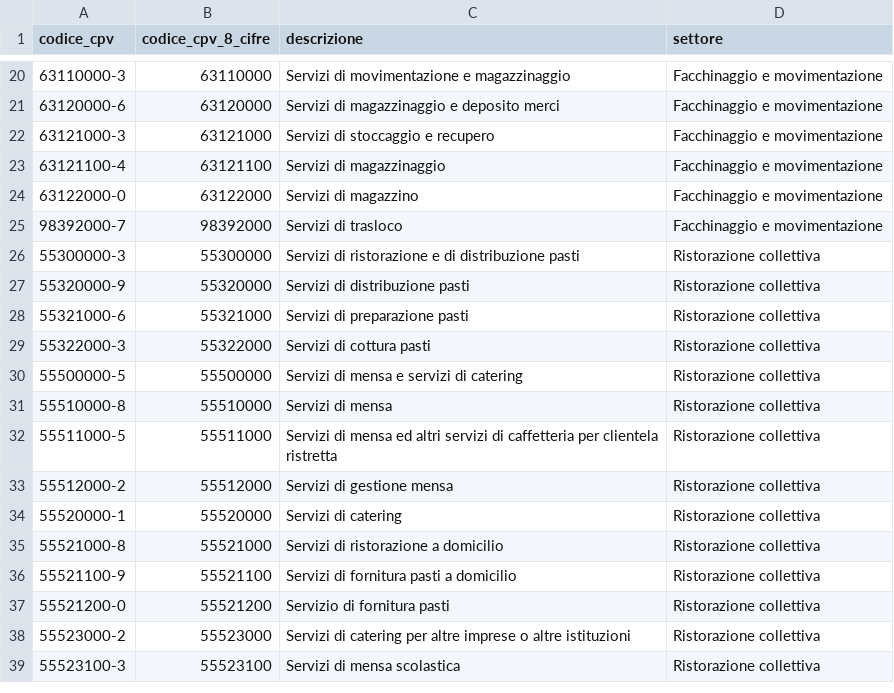
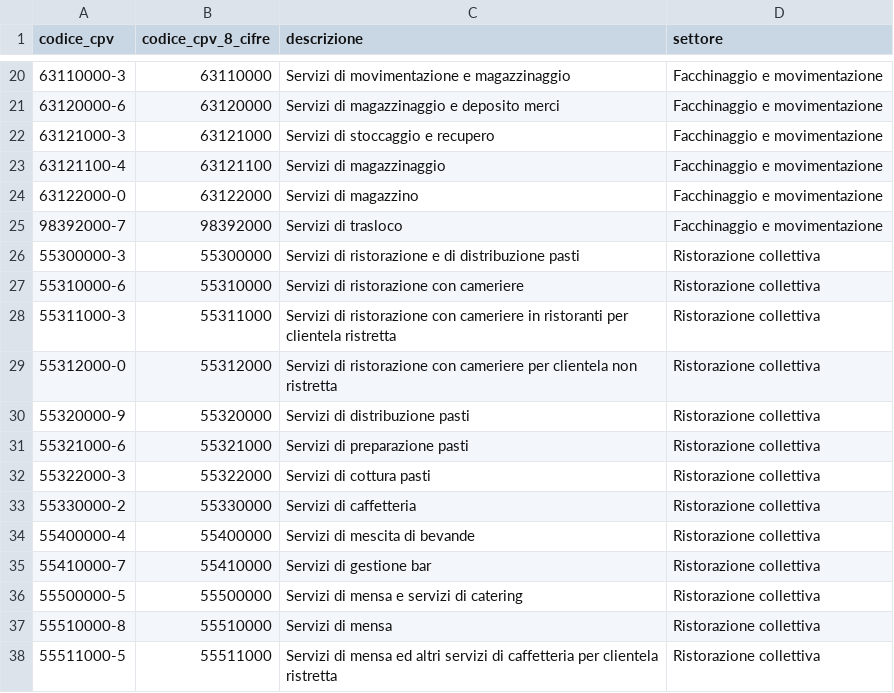
Before and after one commit to ufficio-omnia/omnia-ecommerce, a CSV file: src/lib/radar/dati/cpv-settori-omnia.csv, drawn as a sheet; only a part is shown, gaps mark what is left out; the shorter side is filled out with more unchanged rows; the diff names each change by its address in the sheet, - before the commit and + after, or states it on an @@ line.

```diff
--- a/src/lib/radar/dati/cpv-settori-omnia.csv
+++ b/src/lib/radar/dati/cpv-settori-omnia.csv
+row 27: 55310000-6 | 55310000 | Servizi di ristorazione con cameriere | Ristorazione collettiva
+row 28: 55311000-3 | 55311000 | Servizi di ristorazione con cameriere in ristoranti per clientela ristretta | Ristorazione collettiva
+row 29: 55312000-0 | 55312000 | Servizi di ristorazione con cameriere per clientela non ristretta | Ristorazione collettiva
+row 33: 55330000-2 | 55330000 | Servizi di caffetteria | Ristorazione collettiva
+row 34: 55400000-4 | 55400000 | Servizi di mescita di bevande | Ristorazione collettiva
+row 35: 55410000-7 | 55410000 | Servizi di gestione bar | Ristorazione collettiva
```
Also changed, not shown: 3 other files.
